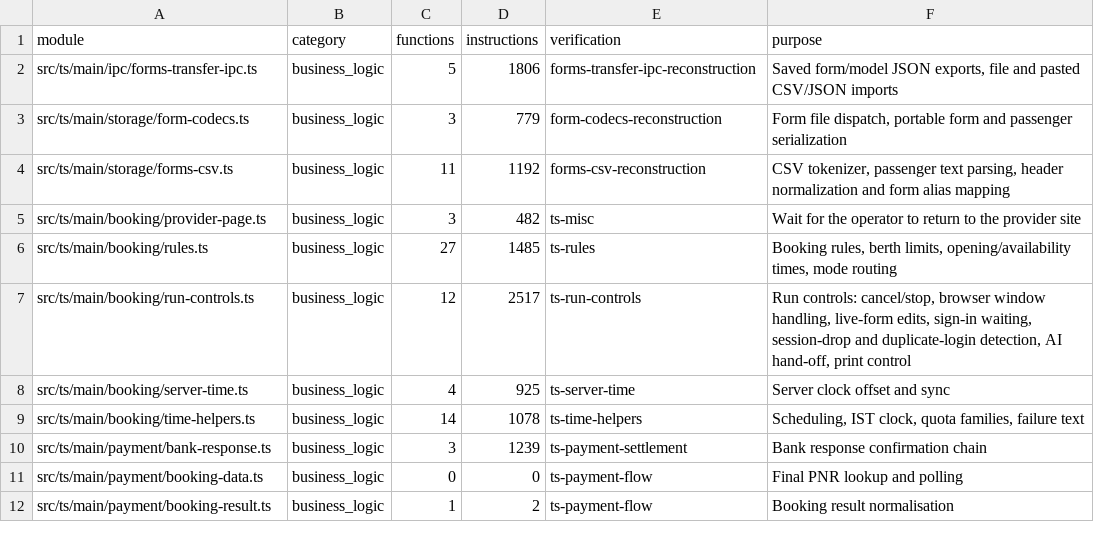
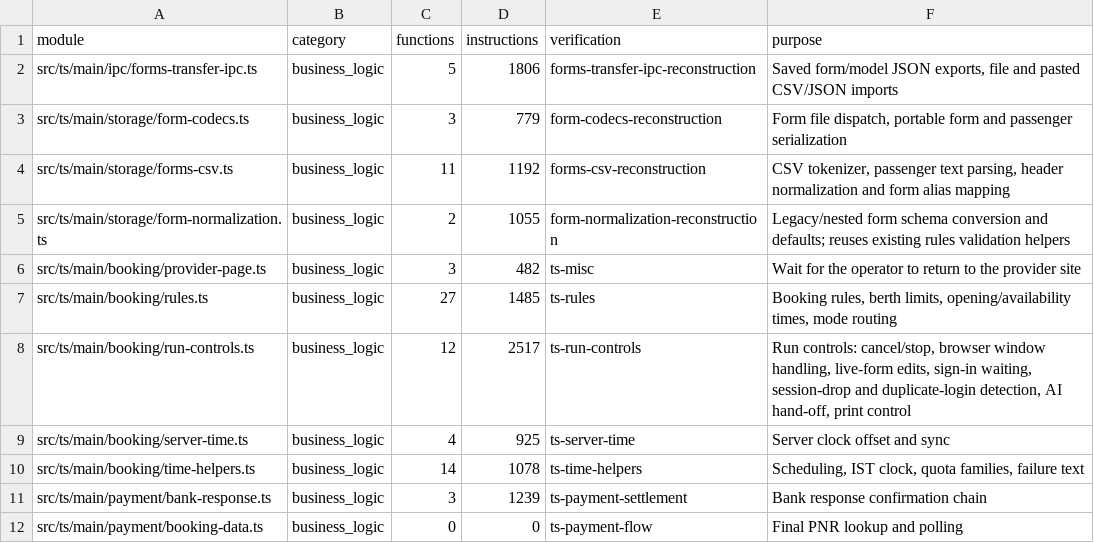
Before and after one commit to jebdekho53/nexus, a CSV file: docs/reconstruction-inventory/typescript-modules.csv, drawn as a sheet; only a part is shown; the shorter side is filled out with more unchanged rows.

```diff
--- a/docs/reconstruction-inventory/typescript-modules.csv
+++ b/docs/reconstruction-inventory/typescript-modules.csv
@@ -4,2 +4,3 @@ src/ts/main/storage/form-codecs.ts,business_logic,3,779,"form-codecs-reconstruct
 src/ts/main/storage/forms-csv.ts,business_logic,11,1192,"forms-csv-reconstruction","CSV tokenizer, passenger text parsing, header normalization and form alias mapping"
+src/ts/main/storage/form-normalization.ts,business_logic,2,1055,"form-normalization-reconstruction","Legacy/nested form schema conversion and defaults; reuses existing rules validation helpers"
 src/ts/main/booking/provider-page.ts,business_logic,3,482,"ts-misc","Wait for the operator to return to the provider site"
```
Also changed, not shown: docs/reconstruction-inventory/typescript-functions.csv, 8 other files.
